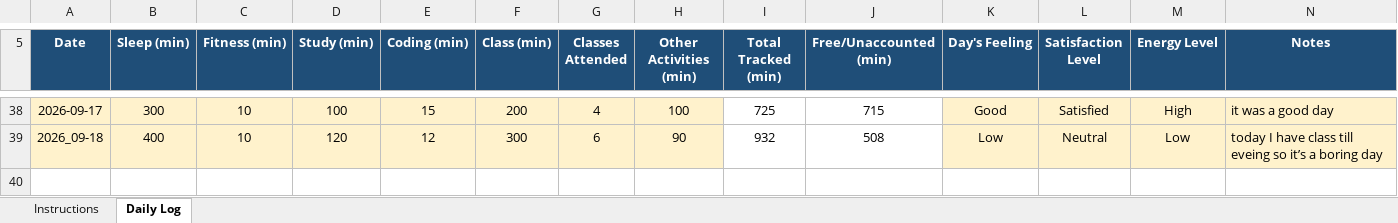
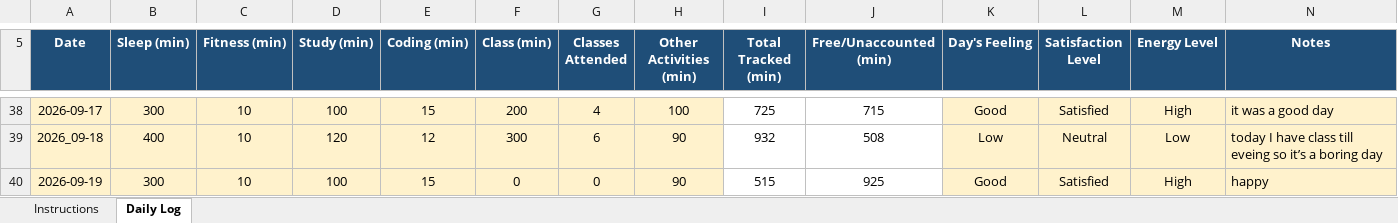
Before and after one commit to anitharchana052-cloud/776, an Excel workbook: 12622730.xlsx, sheet Daily Log, drawn as a sheet; only a part is shown, gaps mark what is left out; values as stored, in another font and other column widths than the file's, no borders; conditional formats not drawn; the diff names each change by its address in the sheet, - before the commit and + after, or states it on an @@ line.

Commit message:
19\09\2026 re-update

```diff
--- a/12622730.xlsx (sheet Daily Log)
+++ b/12622730.xlsx (sheet Daily Log)
+row 40: 2026-09-19 | 300 | 10 | 100 | 15 | 0 | 0 | 90 | 515 | 925 | Good | Satisfied | High | happy
```
